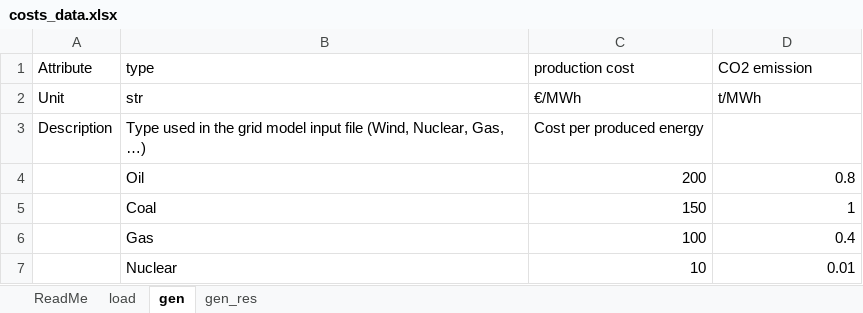
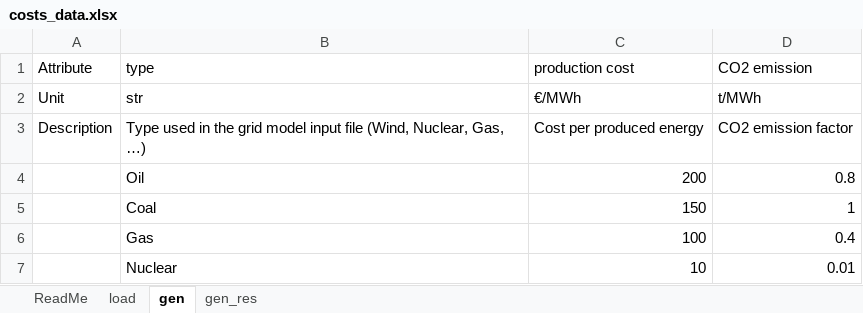
Before and after one commit to HVDC-WISE/HVDCWISE_TEA.jl, an Excel workbook: templates/costs_data.xlsx, sheet gen, drawn as a sheet; values as stored, in another font and other column widths than the file's, no borders; the diff names each change by its address in the sheet, - before the commit and + after, or states it on an @@ line.

```diff
--- a/templates/costs_data.xlsx (sheet gen)
+++ b/templates/costs_data.xlsx (sheet gen)
-D3 (CO2 emission): (empty)
+D3 (CO2 emission): CO2 emission factor
```
Also changed, not shown: templates/Macro_model.xlsx, templates/reliability_data.xlsx, 8 other files.
